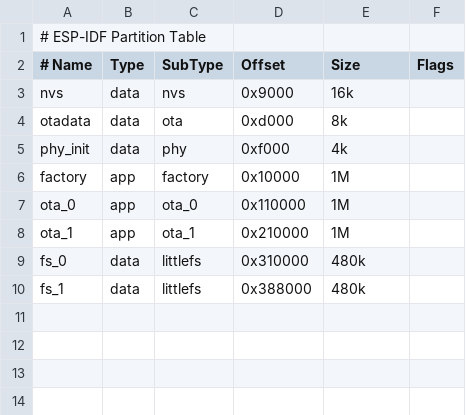
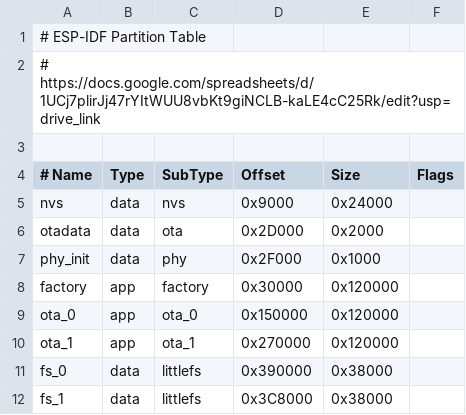
Before and after one commit to LoZioo/Domoticata, a CSV file: src/control_unit/partitions.csv, drawn as a sheet; addresses are those after the commit; the diff names each change by its address in the sheet, - before the commit and + after, or states it on an @@ line.

Commit message:
feat: new partition table.

```diff
--- a/src/control_unit/partitions.csv
+++ b/src/control_unit/partitions.csv
+row 2: # https://docs.google.com/spreadsheets/d/1UCj7plirJj47rYItWUU8vbKt9giNCLB-kaLE4cC25Rk/edit?usp=drive_link
+row 3: (empty)
-E5 (Size): 16k
+E5 (Size): 0x24000
-D6 (Offset): 0xd000
+D6 (Offset): 0x2D000
-E6 (Size): 8k
+E6 (Size): 0x2000
-D7 (Offset): 0xf000
+D7 (Offset): 0x2F000
-E7 (Size): 4k
+E7 (Size): 0x1000
-D8 (Offset): 0x10000
+D8 (Offset): 0x30000
-E8:E10 (Size): 1M
+E8:E10 (Size): 0x120000
-D9 (Offset): 0x110000
+D9 (Offset): 0x150000
-D10 (Offset): 0x210000
+D10 (Offset): 0x270000
-D11 (Offset): 0x310000
+D11 (Offset): 0x390000
-E11:E12 (Size): 480k
+E11:E12 (Size): 0x38000
-D12 (Offset): 0x388000
+D12 (Offset): 0x3C8000
```
